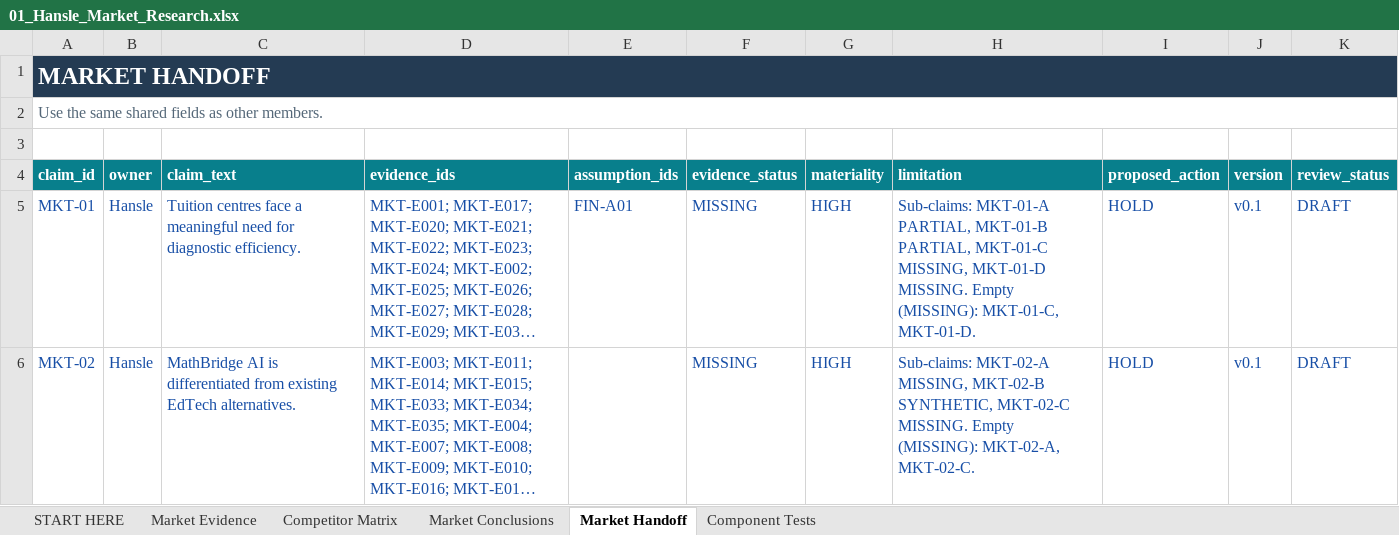
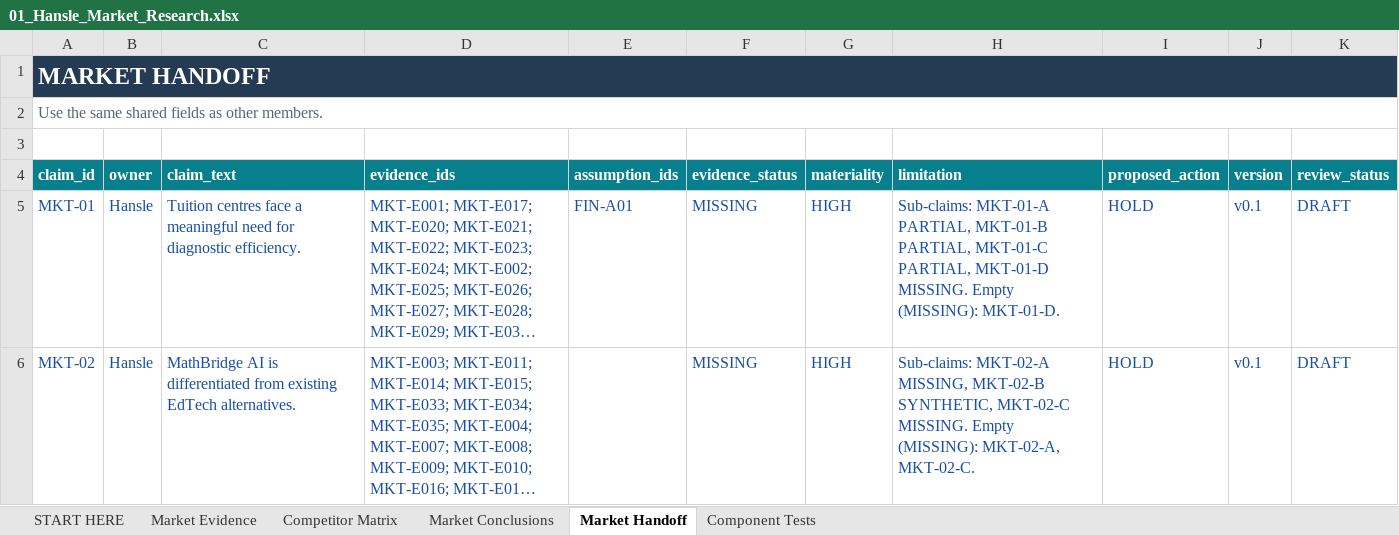
Before and after one commit to hanslelee/research-market-dump, an Excel workbook: market/out/01_Hansle_Market_Research.xlsx, sheet Market Handoff, drawn as a sheet; long unchanged cells end in …; values as stored, in another font and other column widths than the file's, no borders; the diff names each change by its address in the sheet, - before the commit and + after, or states it on an @@ line.

```diff
--- a/market/out/01_Hansle_Market_Research.xlsx (sheet Market Handoff)
+++ b/market/out/01_Hansle_Market_Research.xlsx (sheet Market Handoff)
-H5 (limitation): …PARTIAL, MKT-01-C MISSING, MKT-01-D MISSING. Empty (MISSING): MKT-01-C, MKT-01-D.
+H5 (limitation): …PARTIAL, MKT-01-C PARTIAL, MKT-01-D MISSING. Empty (MISSING): MKT-01-D.
```
Also changed, not shown: sheet Market Conclusions, sheet Market Evidence, 4 other files.
